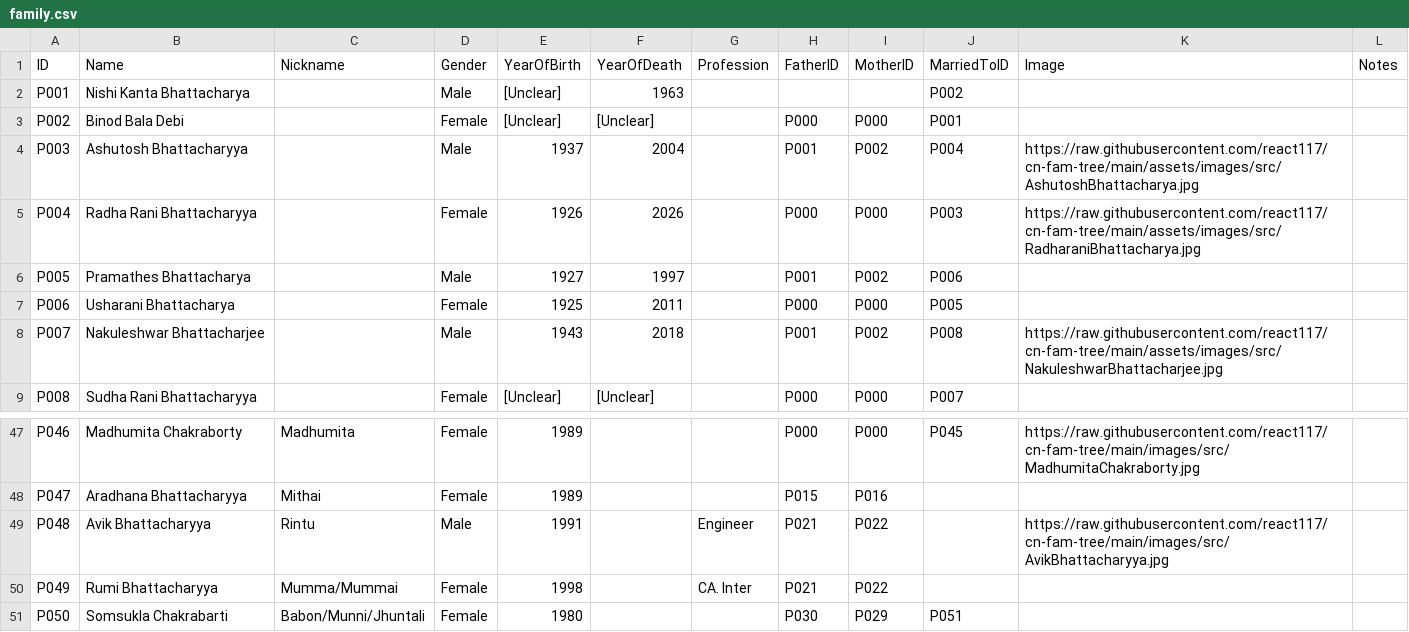
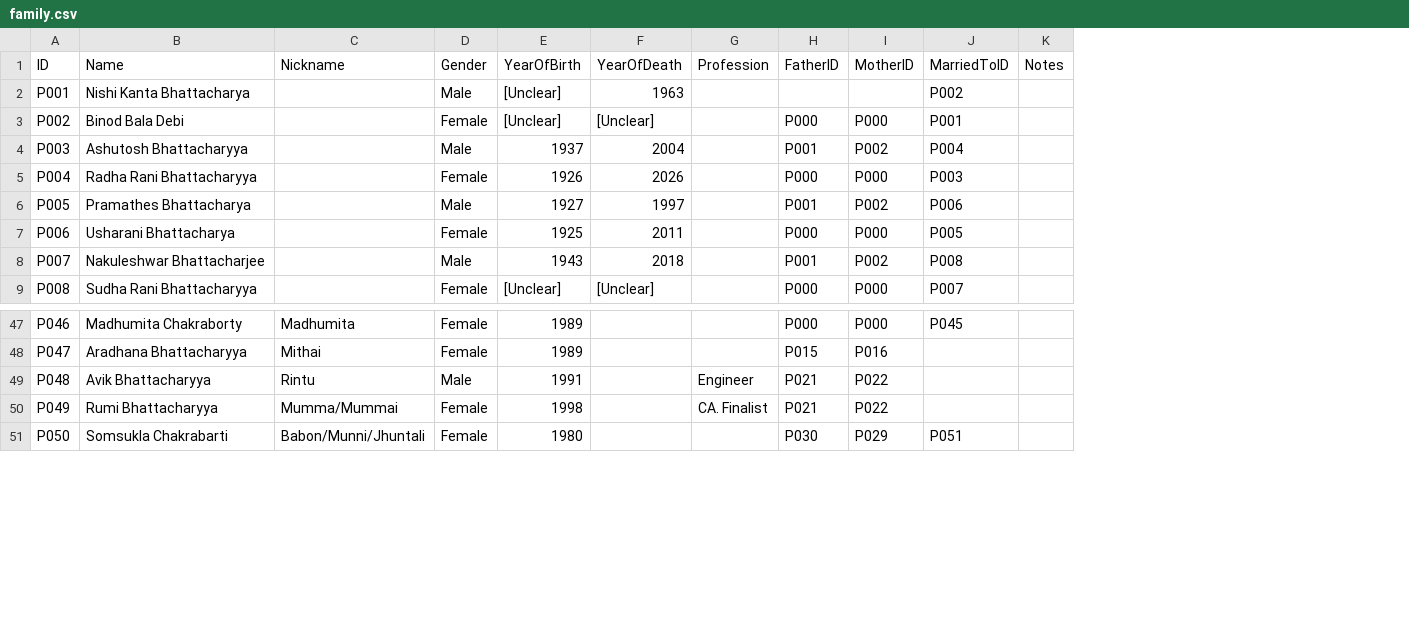
Before and after one commit to react117/cn-fam-tree, a CSV file: data/family.csv, drawn as a sheet; only a part is shown, gaps mark what is left out; the diff names each change by its address in the sheet, - before the commit and + after, or states it on an @@ line.

```diff
--- a/data/family.csv
+++ b/data/family.csv
-column K (Image), rows 4-8: https://raw.githubusercontent.com/react117/cn-fam-tree/main/assets/images/src/AshutoshBhattacharya.jpg | https://raw.githubusercontent.com/react117/cn-fam-tree/main/assets/images/src/RadharaniBhattacharya.jpg |  |  | https://raw.githubusercontent.com/react117/cn-fam-tree/main/assets/images/src/NakuleshwarBhattacharjee.jpg; rows 47-49: https://raw.githubusercontent.com/react117/cn-fam-tree/main/images/src/MadhumitaChakraborty.jpg |  | https://raw.githubusercontent.com/react117/cn-fam-tree/main/images/src/AvikBhattacharyya.jpg
-G50 (Profession): CA. Inter
+G50 (Profession): CA. Finalist
```
Also changed, not shown: 4 other files.
